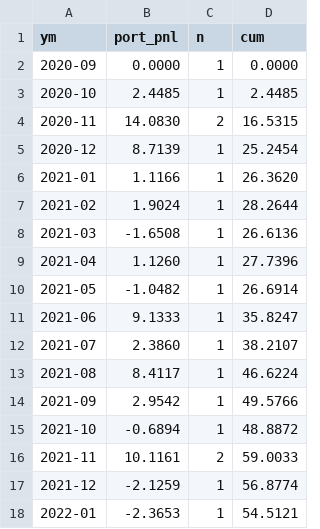
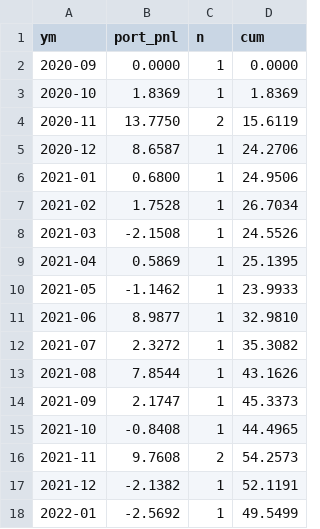
Before and after one commit to marcinzieba4-bot/SellVol_SingleEQ, a CSV file: equity_only_monthly.csv, drawn as a sheet; only a part is shown; the diff covers the shown part only.

```diff
--- a/equity_only_monthly.csv
+++ b/equity_only_monthly.csv
@@ -2,17 +2,17 @@ ym,port_pnl,n,cum
 2020-09,0.0000,1,0.0000
-2020-10,2.4485,1,2.4485
-2020-11,14.0830,2,16.5315
-2020-12,8.7139,1,25.2454
-2021-01,1.1166,1,26.3620
-2021-02,1.9024,1,28.2644
-2021-03,-1.6508,1,26.6136
-2021-04,1.1260,1,27.7396
-2021-05,-1.0482,1,26.6914
-2021-06,9.1333,1,35.8247
-2021-07,2.3860,1,38.2107
-2021-08,8.4117,1,46.6224
-2021-09,2.9542,1,49.5766
-2021-10,-0.6894,1,48.8872
-2021-11,10.1161,2,59.0033
-2021-12,-2.1259,1,56.8774
-2022-01,-2.3653,1,54.5121
+2020-10,1.8369,1,1.8369
+2020-11,13.7750,2,15.6119
+2020-12,8.6587,1,24.2706
+2021-01,0.6800,1,24.9506
+2021-02,1.7528,1,26.7034
+2021-03,-2.1508,1,24.5526
+2021-04,0.5869,1,25.1395
+2021-05,-1.1462,1,23.9933
+2021-06,8.9877,1,32.9810
+2021-07,2.3272,1,35.3082
+2021-08,7.8544,1,43.1626
+2021-09,2.1747,1,45.3373
+2021-10,-0.8408,1,44.4965
+2021-11,9.7608,2,54.2573
+2021-12,-2.1382,1,52.1191
+2022-01,-2.5692,1,49.5499
```
Also changed, not shown: 98 edited cells elsewhere in this file, 2 other files.
